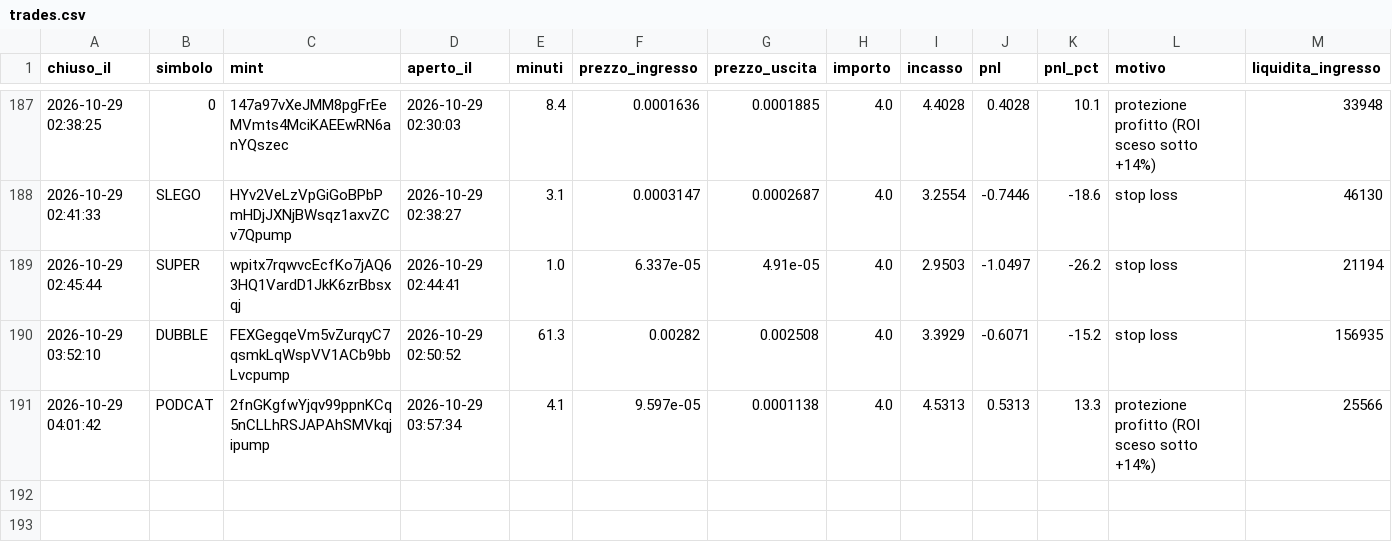
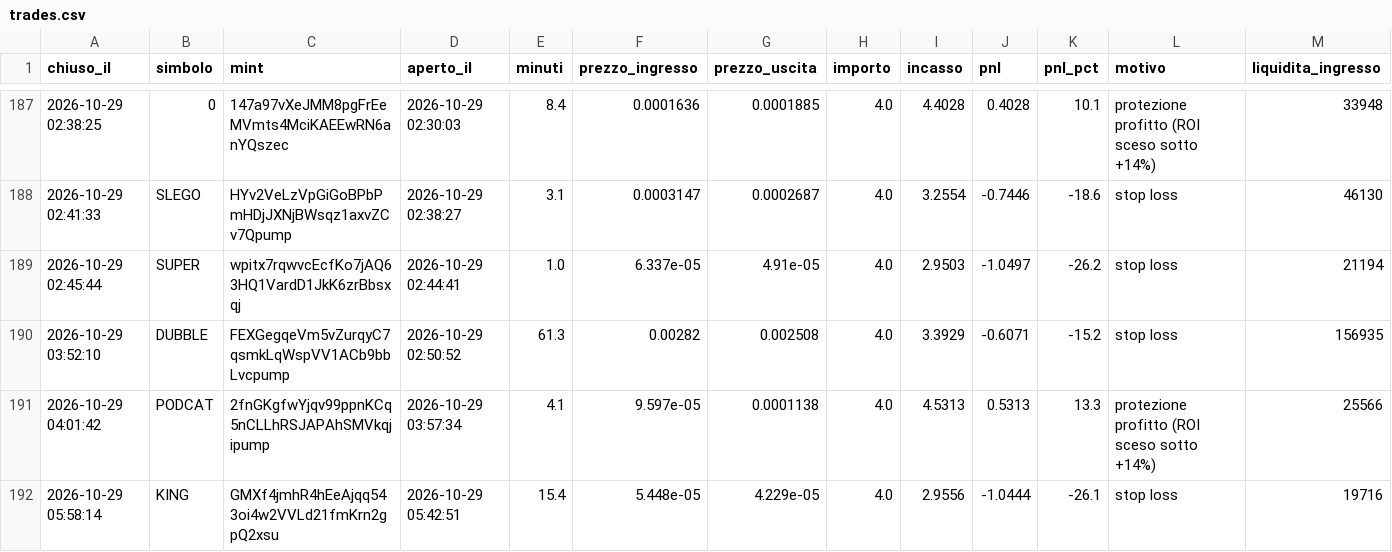
Before and after one commit to rniko1508-ui/Paper-bot, a CSV file: trades.csv, drawn as a sheet; only a part is shown, gaps mark what is left out; the diff names each change by its address in the sheet, - before the commit and + after, or states it on an @@ line.

```diff
--- a/trades.csv
+++ b/trades.csv
+row 192: 2026-10-29 05:58:14 | KING | GMXf4jmhR4hEeAjqq543oi4w2VVLd21fmKrn2gpQ2xsu | 2026-10-29 05:42:51 | 15.4 | 5.448e-05 | 4.229e-05 | 4.0 | 2.9556 | -1.0444 | -26.1 | stop loss | 19716
```
Also changed, not shown: observations.csv, 2 other files.
